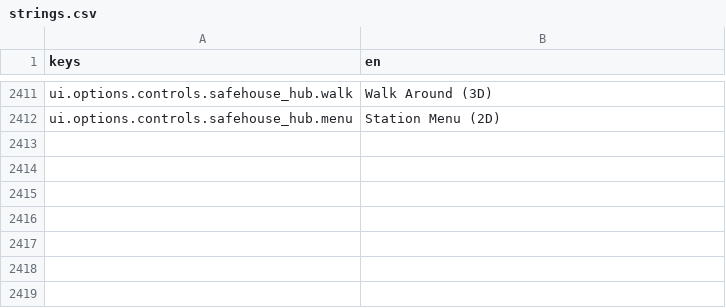
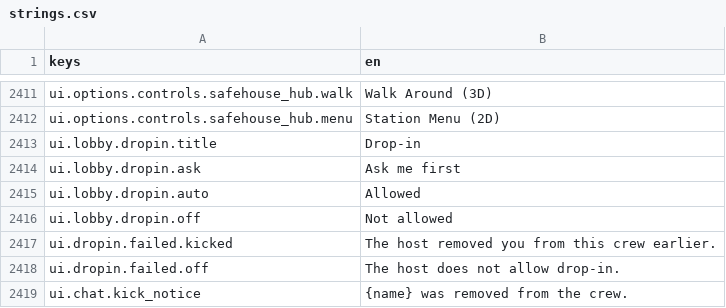
Before and after one commit to LeviticusFigglebottom/Claude-N-Capers, a CSV file: game/content/data/strings/strings.csv, drawn as a sheet; only a part is shown, gaps mark what is left out.

```diff
--- a/game/content/data/strings/strings.csv
+++ b/game/content/data/strings/strings.csv
@@ -2412 +2412,8 @@ ui.options.controls.safehouse_hub.walk,Walk Around (3D)
 ui.options.controls.safehouse_hub.menu,Station Menu (2D)
+ui.lobby.dropin.title,Drop-in
+ui.lobby.dropin.ask,Ask me first
+ui.lobby.dropin.auto,Allowed
+ui.lobby.dropin.off,Not allowed
+ui.dropin.failed.kicked,The host removed you from this crew earlier.
+ui.dropin.failed.off,The host does not allow drop-in.
+ui.chat.kick_notice,{name} was removed from the crew.
```
Also changed, not shown: 14 other files.
